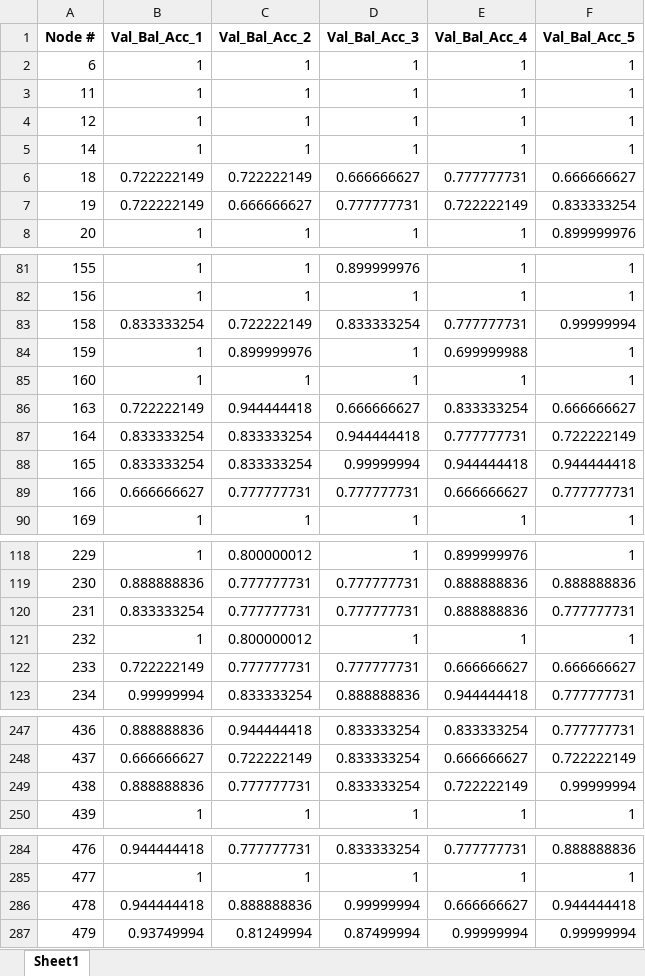
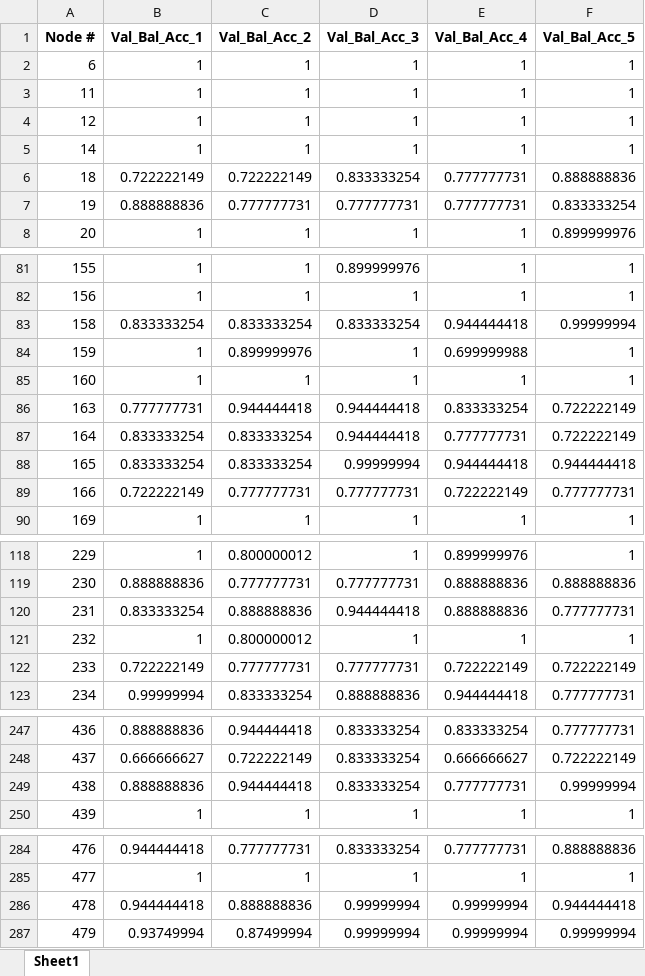
Before and after one commit to soumbane/magmsforEZprediction, an Excel workbook: LeftHemis_val_FULL_modality_Only_Part_2.xlsx, sheet Sheet1, drawn as a sheet; only a part is shown, gaps mark what is left out; values as stored, in another font and other column widths than the file's, no borders; the diff names each change by its address in the sheet, - before the commit and + after, or states it on an @@ line.

```diff
--- a/LeftHemis_val_FULL_modality_Only_Part_2.xlsx (sheet Sheet1)
+++ b/LeftHemis_val_FULL_modality_Only_Part_2.xlsx (sheet Sheet1)
-D6 (Val_Bal_Acc_3): 0.666666627
+D6 (Val_Bal_Acc_3): 0.833333254
-F6 (Val_Bal_Acc_5): 0.666666627
+F6 (Val_Bal_Acc_5): 0.888888836
-B7 (Val_Bal_Acc_1): 0.722222149
+B7 (Val_Bal_Acc_1): 0.888888836
-C7 (Val_Bal_Acc_2): 0.666666627
+C7 (Val_Bal_Acc_2): 0.777777731
-E7 (Val_Bal_Acc_4): 0.722222149
+E7 (Val_Bal_Acc_4): 0.777777731
-C83 (Val_Bal_Acc_2): 0.722222149
+C83 (Val_Bal_Acc_2): 0.833333254
-E83 (Val_Bal_Acc_4): 0.777777731
+E83 (Val_Bal_Acc_4): 0.944444418
-B86 (Val_Bal_Acc_1): 0.722222149
+B86 (Val_Bal_Acc_1): 0.777777731
-D86 (Val_Bal_Acc_3): 0.666666627
+D86 (Val_Bal_Acc_3): 0.944444418
-F86 (Val_Bal_Acc_5): 0.666666627
+F86 (Val_Bal_Acc_5): 0.722222149
-B89 (Val_Bal_Acc_1): 0.666666627
+B89 (Val_Bal_Acc_1): 0.722222149
-E89 (Val_Bal_Acc_4): 0.666666627
+E89 (Val_Bal_Acc_4): 0.722222149
-C120 (Val_Bal_Acc_2): 0.777777731
+C120 (Val_Bal_Acc_2): 0.888888836
-D120 (Val_Bal_Acc_3): 0.777777731
+D120 (Val_Bal_Acc_3): 0.944444418
-E122 (Val_Bal_Acc_4): 0.666666627
+E122 (Val_Bal_Acc_4): 0.722222149
-F122 (Val_Bal_Acc_5): 0.666666627
+F122 (Val_Bal_Acc_5): 0.722222149
-C249 (Val_Bal_Acc_2): 0.777777731
+C249 (Val_Bal_Acc_2): 0.944444418
-E249 (Val_Bal_Acc_4): 0.722222149
+E249 (Val_Bal_Acc_4): 0.777777731
-E286 (Val_Bal_Acc_4): 0.666666627
+E286 (Val_Bal_Acc_4): 0.99999994
-C287 (Val_Bal_Acc_2): 0.81249994
+C287 (Val_Bal_Acc_2): 0.87499994
-D287 (Val_Bal_Acc_3): 0.87499994
+D287 (Val_Bal_Acc_3): 0.99999994
```
Also changed, not shown: RightHemis_val_FULL_modality_Only_Part_2.xlsx, 35 other files.
